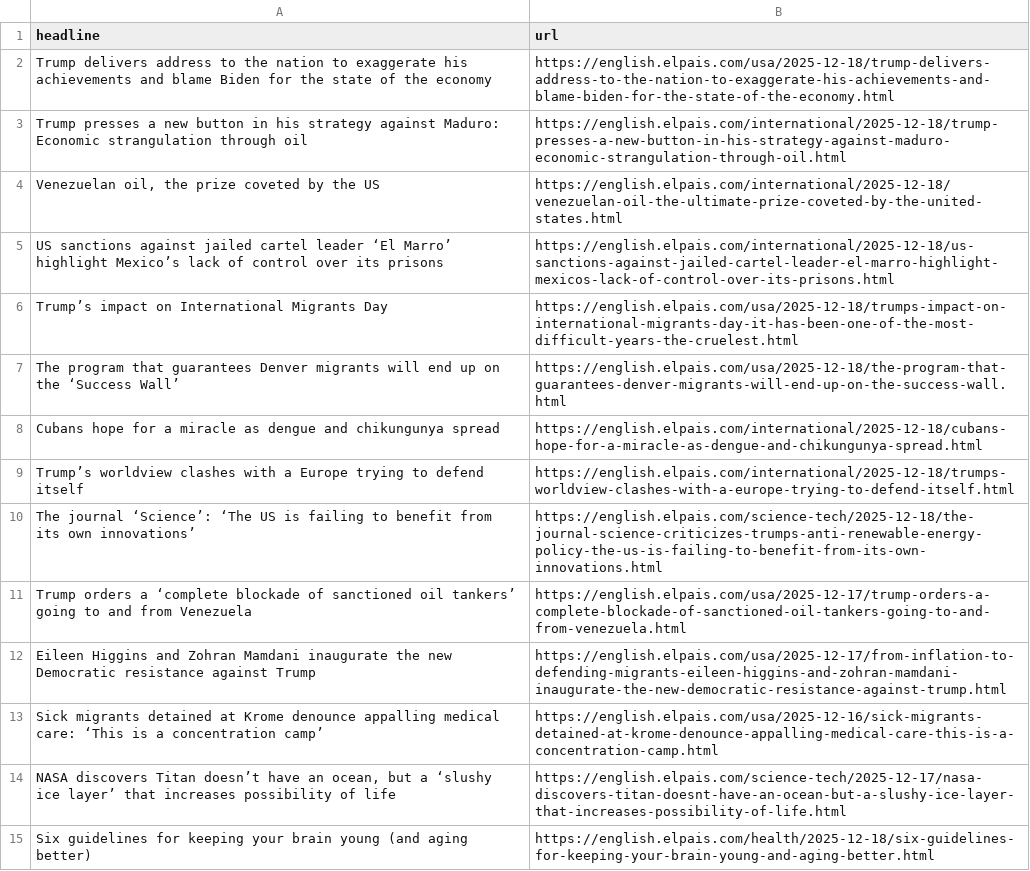
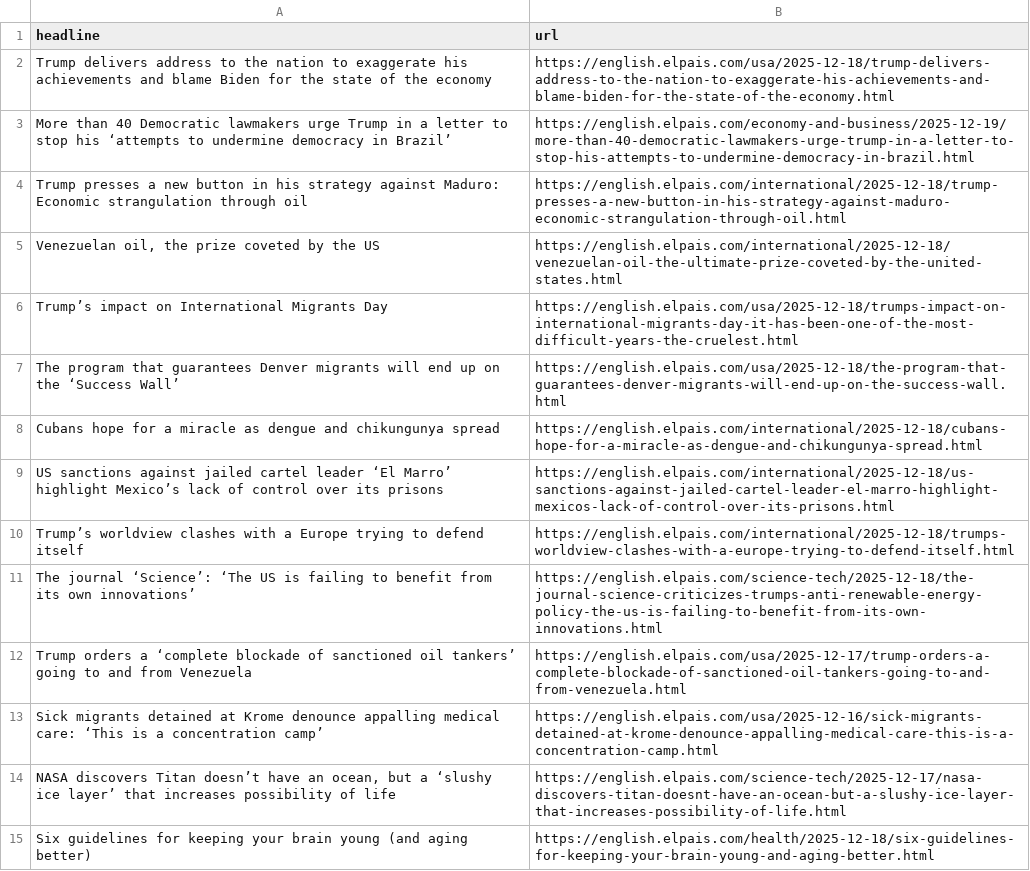
Before and after one commit to adiel3/el-pais-autoscraper, a CSV file: headlines.csv, drawn as a sheet; only a part is shown.

```diff
--- a/headlines.csv
+++ b/headlines.csv
@@ -2,5 +2,5 @@ headline,url
 Trump delivers address to the nation to exaggerate his achievements and blame Biden for the state of the economy,https://english.elpais.com/usa/2025-12-18/trump-delivers-address-to-the-nation-to-exaggerate-his-achievements-and-blame-biden-for-the-state-of-the-economy.html
+More than 40 Democratic lawmakers urge Trump in a letter to stop his ‘attempts to undermine democracy in Brazil’,https://english.elpais.com/economy-and-business/2025-12-19/more-than-40-democratic-lawmakers-urge-trump-in-a-letter-to-stop-his-attempts-to-undermine-democracy-in-brazil.html
 Trump presses a new button in his strategy against Maduro: Economic strangulation through oil,https://english.elpais.com/international/2025-12-18/trump-presses-a-new-button-in-his-strategy-against-maduro-economic-strangulation-through-oil.html
 "Venezuelan oil, the prize coveted by the US",https://english.elpais.com/international/2025-12-18/venezuelan-oil-the-ultimate-prize-coveted-by-the-united-states.html
-US sanctions against jailed cartel leader ‘El Marro’ highlight Mexico’s lack of control over its prisons,https://english.elpais.com/international/2025-12-18/us-sanctions-against-jailed-cartel-leader-el-marro-highlight-mexicos-lack-of-control-over-its-prisons.html
 Trump’s impact on International Migrants Day,https://english.elpais.com/usa/2025-12-18/trumps-impact-on-international-migrants-day-it-has-been-one-of-the-most-difficult-years-the-cruelest.html
@@ -8,2 +8,3 @@ The program that guarantees Denver migrants will end up on the ‘Success Wall
 Cubans hope for a miracle as dengue and chikungunya spread,https://english.elpais.com/international/2025-12-18/cubans-hope-for-a-miracle-as-dengue-and-chikungunya-spread.html
+US sanctions against jailed cartel leader ‘El Marro’ highlight Mexico’s lack of control over its prisons,https://english.elpais.com/international/2025-12-18/us-sanctions-against-jailed-cartel-leader-el-marro-highlight-mexicos-lack-of-control-over-its-prisons.html
 Trump’s worldview clashes with a Europe trying to defend itself,https://english.elpais.com/international/2025-12-18/trumps-worldview-clashes-with-a-europe-trying-to-defend-itself.html
@@ -11,3 +12,2 @@ The journal ‘Science’: ‘The US is failing to benefit from its own innovati
 Trump orders a ‘complete blockade of sanctioned oil tankers’ going to and from Venezuela ,https://english.elpais.com/usa/2025-12-17/trump-orders-a-complete-blockade-of-sanctioned-oil-tankers-going-to-and-from-venezuela.html
-Eileen Higgins and Zohran Mamdani inaugurate the new Democratic resistance against Trump,https://english.elpais.com/usa/2025-12-17/from-inflation-to-defending-migrants-eileen-higgins-and-zohran-mamdani-inaugurate-the-new-democratic-resistance-against-trump.html
 Sick migrants detained at Krome denounce appalling medical care: ‘This is a concentration camp’,https://english.elpais.com/usa/2025-12-16/sick-migrants-detained-at-krome-denounce-appalling-medical-care-this-is-a-concentration-camp.html
```
